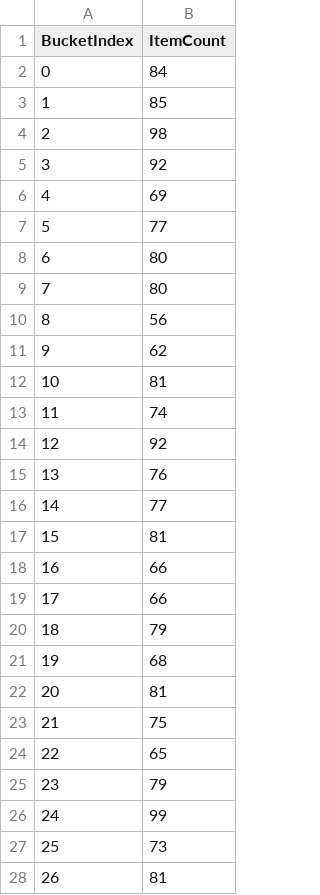
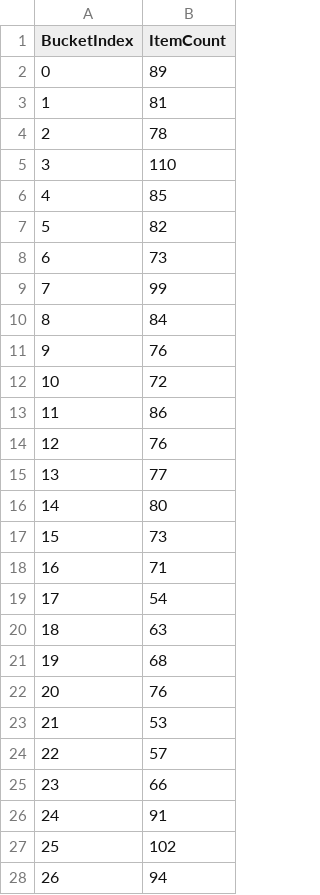
Before and after one commit to iUtsa/HashMapper-txt2img, a CSV file: bucket_distribution.csv, drawn as a sheet; only a part is shown; the diff covers the shown part only.

```diff
--- a/bucket_distribution.csv
+++ b/bucket_distribution.csv
@@ -1,28 +1,28 @@
 BucketIndex,ItemCount
-0,84
-1,85
-2,98
-3,92
-4,69
-5,77
-6,80
-7,80
-8,56
-9,62
-10,81
-11,74
-12,92
-13,76
-14,77
-15,81
-16,66
-17,66
-18,79
+0,89
+1,81
+2,78
+3,110
+4,85
+5,82
+6,73
+7,99
+8,84
+9,76
+10,72
+11,86
+12,76
+13,77
+14,80
+15,73
+16,71
+17,54
+18,63
 19,68
-20,81
-21,75
-22,65
-23,79
-24,99
-25,73
-26,81
+20,76
+21,53
+22,57
+23,66
+24,91
+25,102
+26,94
```
Also changed, not shown: 100 edited cells elsewhere in this file, integer_collisions.csv, lookup_performance.csv, 5 other files.
